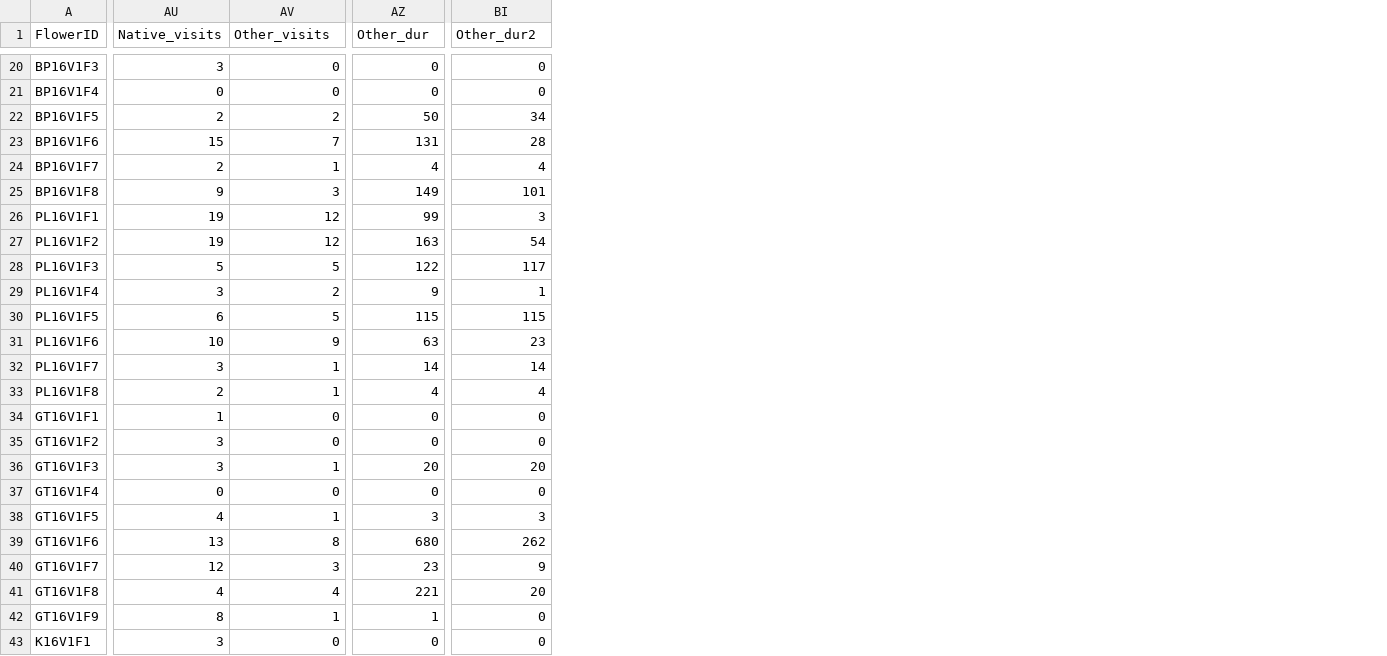
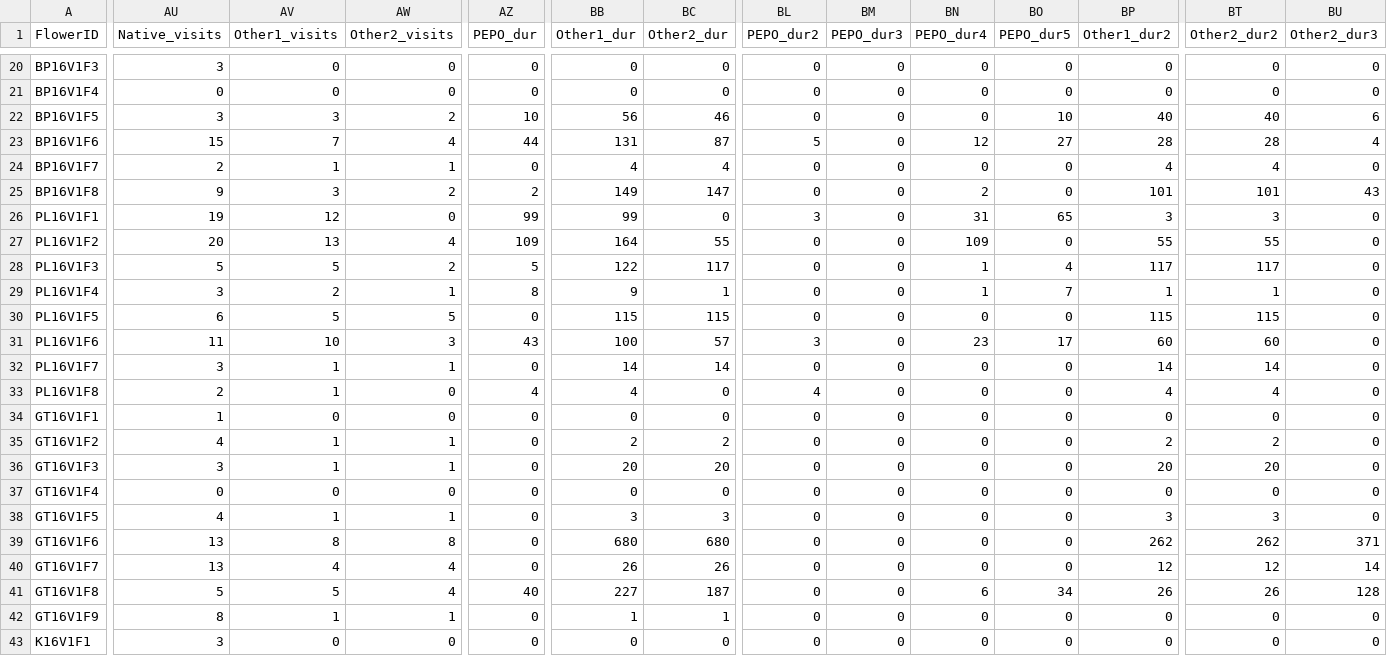
Before and after one commit to mlfearon/nosema-floral-visitation, a CSV file: data/Video_Summary_2016_forNosemaAnalysis.csv, drawn as a sheet; only a part is shown, gaps mark what is left out; addresses are those after the commit; the diff covers the shown part only; the diff names each change by its address in the sheet, - before the commit and + after, or states it on an @@ line.

Commit message:
Updated visitation data with Squash bees calculated separately from Other pollinators

```diff
--- a/data/Video_Summary_2016_forNosemaAnalysis.csv
+++ b/data/Video_Summary_2016_forNosemaAnalysis.csv
+column AW (Other2_visits), rows 20-43: 0 | 0 | 2 | 4 | 1 | 2 | 0 | 4 | 2 | 1 | 5 | 3 | 1 | 0 | 0 | 1 | 1 | 0 | 1 | 8 | 4 | 4 | 1 | 0
+column AZ (PEPO_dur), rows 20-43: 0 | 0 | 10 | 44 | 0 | 2 | 99 | 109 | 5 | 8 | 0 | 43 | 0 | 4 | 0 | 0 | 0 | 0 | 0 | 0 | 0 | 40 | 0 | 0
+column BC (Other2_dur), rows 20-43: 0 | 0 | 46 | 87 | 4 | 147 | 0 | 55 | 117 | 1 | 115 | 57 | 14 | 0 | 0 | 2 | 20 | 0 | 3 | 680 | 26 | 187 | 1 | 0
+column BL (PEPO_dur2), rows 20-43: 0 | 0 | 0 | 5 | 0 | 0 | 3 | 0 | 0 | 0 | 0 | 3 | 0 | 4 | 0 | 0 | 0 | 0 | 0 | 0 | 0 | 0 | 0 | 0
+column BM (PEPO_dur3), rows 20-43: all 0
+column BN (PEPO_dur4), rows 20-43: 0 | 0 | 0 | 12 | 0 | 2 | 31 | 109 | 1 | 1 | 0 | 23 | 0 | 0 | 0 | 0 | 0 | 0 | 0 | 0 | 0 | 6 | 0 | 0
+column BO (PEPO_dur5), rows 20-43: 0 | 0 | 10 | 27 | 0 | 0 | 65 | 0 | 4 | 7 | 0 | 17 | 0 | 0 | 0 | 0 | 0 | 0 | 0 | 0 | 0 | 34 | 0 | 0
+column BT (Other2_dur2), rows 20-43: 0 | 0 | 40 | 28 | 4 | 101 | 3 | 55 | 117 | 1 | 115 | 60 | 14 | 4 | 0 | 2 | 20 | 0 | 3 | 262 | 12 | 26 | 0 | 0
+column BU (Other2_dur3), rows 20-43: 0 | 0 | 6 | 4 | 0 | 43 | 0 | 0 | 0 | 0 | 0 | 0 | 0 | 0 | 0 | 0 | 0 | 0 | 0 | 371 | 14 | 128 | 0 | 0
-AV1: Other_visits
+AV1: Other1_visits
-BB1: Other_dur
+BB1: Other1_dur
-BP1: Other_dur2
+BP1: Other1_dur2
-AU22 (Native_visits): 2
+AU22 (Native_visits): 3
-AV22 (Other1_visits): 2
+AV22 (Other1_visits): 3
-BB22 (Other1_dur): 50
+BB22 (Other1_dur): 56
-BP22 (Other1_dur2): 34
+BP22 (Other1_dur2): 40
-AU27 (Native_visits): 19
+AU27 (Native_visits): 20
-AV27 (Other1_visits): 12
+AV27 (Other1_visits): 13
-BB27 (Other1_dur): 163
+BB27 (Other1_dur): 164
-BP27 (Other1_dur2): 54
+BP27 (Other1_dur2): 55
-AU31 (Native_visits): 10
+AU31 (Native_visits): 11
-AV31 (Other1_visits): 9
+AV31 (Other1_visits): 10
-BB31 (Other1_dur): 63
+BB31 (Other1_dur): 100
-BP31 (Other1_dur2): 23
+BP31 (Other1_dur2): 60
-AU35 (Native_visits): 3
+AU35 (Native_visits): 4
-AV35 (Other1_visits): 0
+AV35 (Other1_visits): 1
-BB35 (Other1_dur): 0
+BB35 (Other1_dur): 2
-BP35 (Other1_dur2): 0
+BP35 (Other1_dur2): 2
-AU40 (Native_visits): 12
+AU40 (Native_visits): 13
-AV40 (Other1_visits): 3
+AV40 (Other1_visits): 4
-BB40 (Other1_dur): 23
+BB40 (Other1_dur): 26
-BP40 (Other1_dur2): 9
+BP40 (Other1_dur2): 12
-AU41 (Native_visits): 4
+AU41 (Native_visits): 5
-AV41 (Other1_visits): 4
+AV41 (Other1_visits): 5
-BB41 (Other1_dur): 221
+BB41 (Other1_dur): 227
-BP41 (Other1_dur2): 20
+BP41 (Other1_dur2): 26
```
Also changed, not shown: 2 added columns and 24 edited cells elsewhere in this file, 2 other files.
